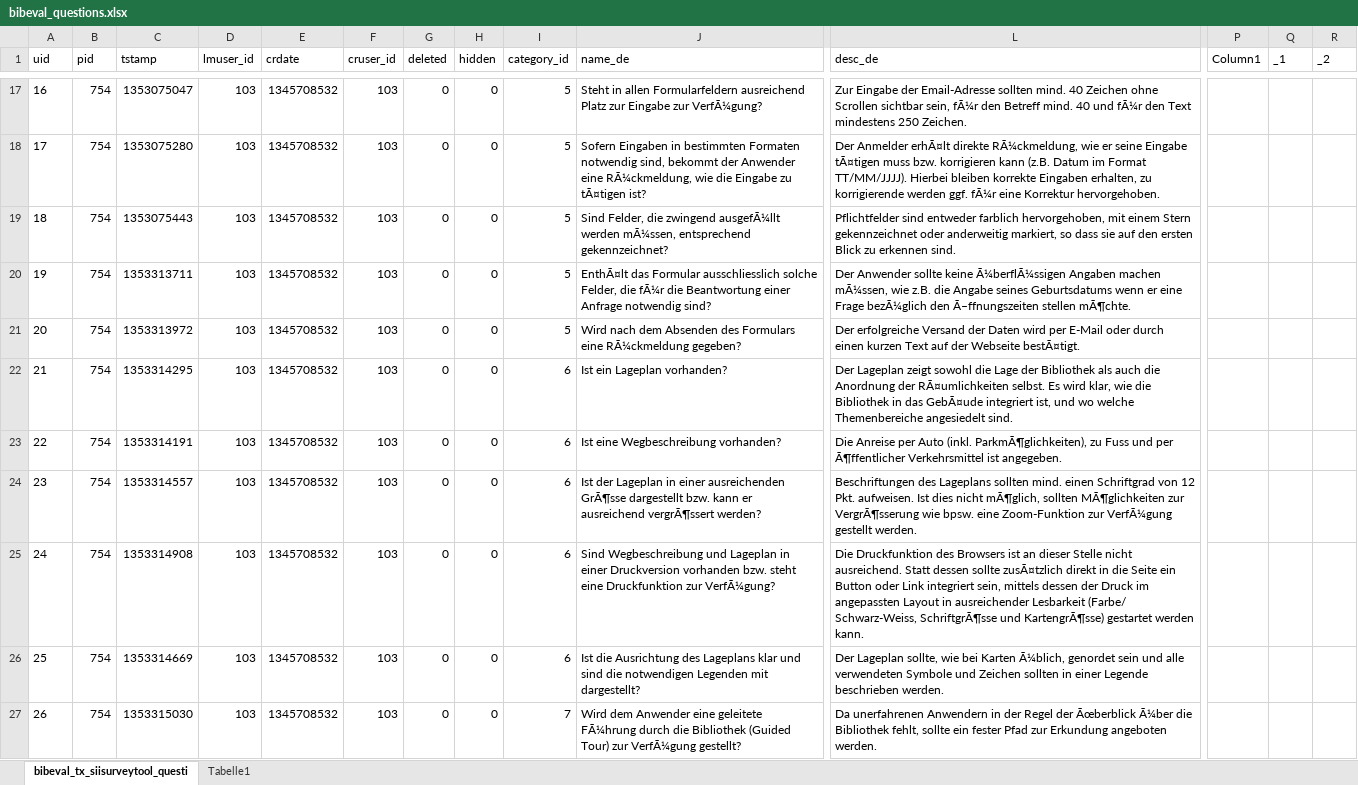
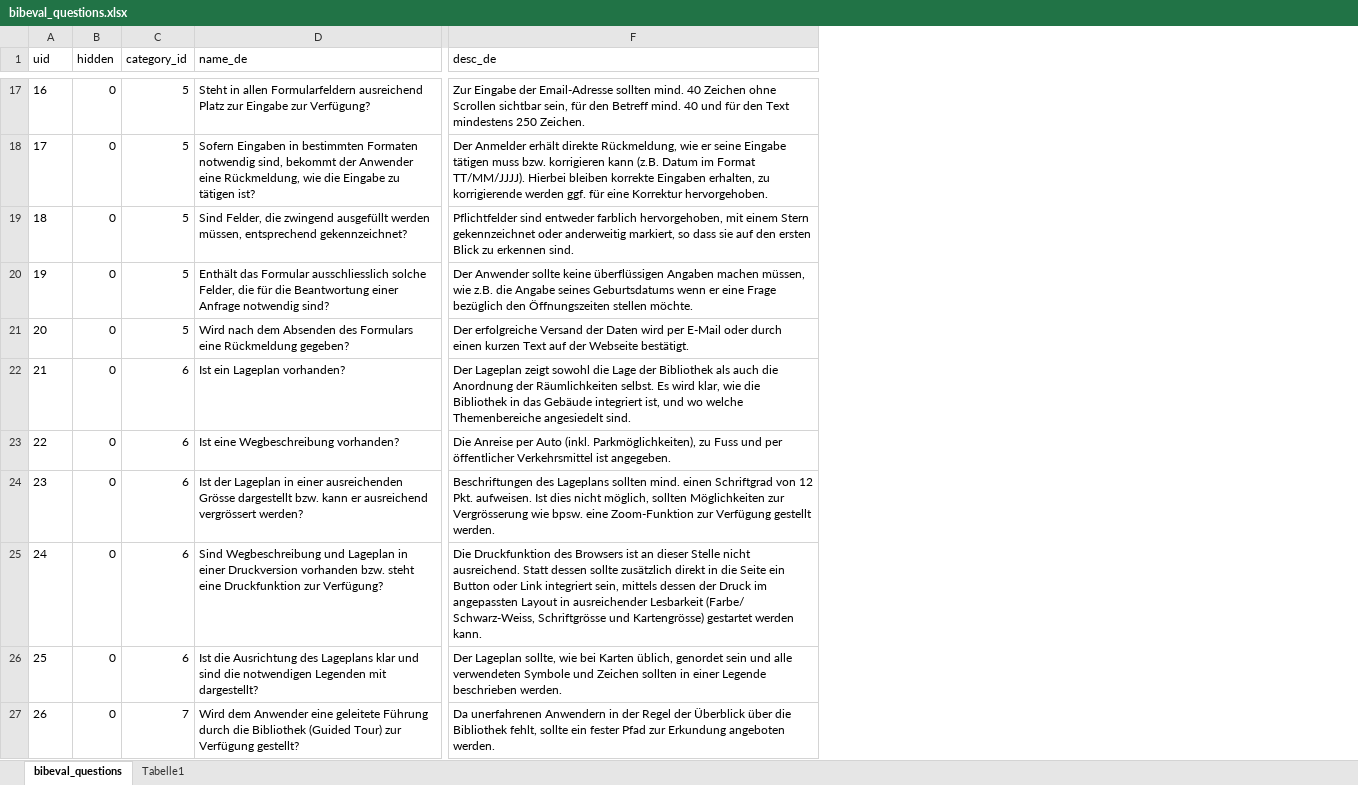
Before and after one commit to pushin-edi/fhgr_pk1, an Excel workbook: daten/bibeval/xlsx/bibeval_questions.xlsx, sheet bibeval_questions, drawn as a sheet; only a part is shown, gaps mark what is left out; values as stored, in another font and other column widths than the file's, no borders; table styles not drawn; removed rows and columns are numbered as before the commit, all else as after; the diff covers the shown part only; the diff names each change by its address in the sheet, - before the commit and + after, or states it on an @@ line.

```diff
--- a/daten/bibeval/xlsx/bibeval_questions.xlsx (sheet bibeval_questions)
+++ b/daten/bibeval/xlsx/bibeval_questions.xlsx (sheet bibeval_questions)
-sheet tab: bibeval_tx_siisurveytool_questi
+sheet tab: bibeval_questions
-column B (pid), rows 17-27: all 754
-column C (tstamp), rows 17-27: 1353075047 | 1353075280 | 1353075443 | 1353313711 | 1353313972 | 1353314295 | 1353314191 | 1353314557 | 1353314908 | 1353314669 | 1353315030
-column D (lmuser_id), rows 17-27: all 103
-column E (crdate), rows 17-27: all 1345708532
-column F (cruser_id), rows 17-27: all 103
-column G (deleted), rows 17-27: all 0
-column P (Column1), empty
-column Q (_1), empty
-column R (_2), empty
-D17 (name_de): …Eingabe zur VerfÃ¼gung?
+D17 (name_de): …Eingabe zur Verfügung?
-F17 (desc_de): …sichtbar sein, fÃ¼r den Betreff mind. 40 und fÃ¼r den Text…
+F17 (desc_de): …sichtbar sein, für den Betreff mind. 40 und für den Text…
-D18 (name_de): …Anwender eine RÃ¼ckmeldung, wie die Eingabe zu tÃ¤tigen ist?
+D18 (name_de): …Anwender eine Rückmeldung, wie die Eingabe zu tätigen ist?
-F18 (desc_de): Der Anmelder erhÃ¤lt direkte RÃ¼ckmeldung, wie er seine Eingabe tÃ¤tigen muss bzw. korrigieren kann (z.B. Datum im Format TT/MM/JJJJ). Hierbei bleiben korrekte Eingaben erhalten, zu korrigierende werden ggf. fÃ¼r eine Korrektur…
+F18 (desc_de): Der Anmelder erhält direkte Rückmeldung, wie er seine Eingabe tätigen muss bzw. korrigieren kann (z.B. Datum im Format TT/MM/JJJJ). Hierbei bleiben korrekte Eingaben erhalten, zu korrigierende werden ggf. für eine Korrektur…
-D19 (name_de): …die zwingend ausgefÃ¼llt werden mÃ¼ssen, entsprechend gekennzeichnet?
+D19 (name_de): …die zwingend ausgefüllt werden müssen, entsprechend gekennzeichnet?
-D20 (name_de): EnthÃ¤lt das Formular ausschliesslich solche Felder, die fÃ¼r die Beantwortung…
+D20 (name_de): Enthält das Formular ausschliesslich solche Felder, die für die Beantwortung…
-F20 (desc_de): …sollte keine Ã¼berflÃ¼ssigen Angaben machen mÃ¼ssen, wie z.B. die Angabe seines Geburtsdatums wenn er eine Frage bezÃ¼glich den Ã–ffnungszeiten stellen mÃ¶chte.
+F20 (desc_de): …sollte keine überflüssigen Angaben machen müssen, wie z.B. die Angabe seines Geburtsdatums wenn er eine Frage bezüglich den Öffnungszeiten stellen möchte.
-D21 (name_de): …Formulars eine RÃ¼ckmeldung gegeben?
+D21 (name_de): …Formulars eine Rückmeldung gegeben?
-F21 (desc_de): …der Webseite bestÃ¤tigt.
+F21 (desc_de): …der Webseite bestätigt.
-F22 (desc_de): …Anordnung der RÃ¤umlichkeiten selbst. Es wird klar, wie die Bibliothek in das GebÃ¤ude integriert ist,…
+F22 (desc_de): …Anordnung der Räumlichkeiten selbst. Es wird klar, wie die Bibliothek in das Gebäude integriert ist,…
-F23 (desc_de): …Auto (inkl. ParkmÃ¶glichkeiten), zu Fuss und per Ã¶ffentlicher Verkehrsmittel ist…
+F23 (desc_de): …Auto (inkl. Parkmöglichkeiten), zu Fuss und per öffentlicher Verkehrsmittel ist…
-D24 (name_de): …einer ausreichenden GrÃ¶sse dargestellt bzw. kann er ausreichend vergrÃ¶ssert werden?
+D24 (name_de): …einer ausreichenden Grösse dargestellt bzw. kann er ausreichend vergrössert werden?
-F24 (desc_de): …dies nicht mÃ¶glich, sollten MÃ¶glichkeiten zur VergrÃ¶sserung wie bpsw. eine Zoom-Funktion zur VerfÃ¼gung gestellt werden.
+F24 (desc_de): …dies nicht möglich, sollten Möglichkeiten zur Vergrösserung wie bpsw. eine Zoom-Funktion zur Verfügung gestellt werden.
-D25 (name_de): …Druckfunktion zur VerfÃ¼gung?
+D25 (name_de): …Druckfunktion zur Verfügung?
-F25 (desc_de): …dessen sollte zusÃ¤tzlich direkt in die Seite ein Button oder Link integriert sein, mittels dessen der Druck im angepassten Layout in ausreichender Lesbarkeit (Farbe/ Schwarz-Weiss, SchriftgrÃ¶sse und KartengrÃ¶sse) gestartet werden…
+F25 (desc_de): …dessen sollte zusätzlich direkt in die Seite ein Button oder Link integriert sein, mittels dessen der Druck im angepassten Layout in ausreichender Lesbarkeit (Farbe/ Schwarz-Weiss, Schriftgrösse und Kartengrösse) gestartet werden…
-F26 (desc_de): …bei Karten Ã¼blich, genordet sein…
+F26 (desc_de): …bei Karten üblich, genordet sein…
-D27 (name_de): …eine geleitete FÃ¼hrung durch die Bibliothek (Guided Tour) zur VerfÃ¼gung gestellt?
+D27 (name_de): …eine geleitete Führung durch die Bibliothek (Guided Tour) zur Verfügung gestellt?
-F27 (desc_de): …Regel der Ãœberblick Ã¼ber die Bibliothek…
+F27 (desc_de): …Regel der Überblick über die Bibliothek…
```
Also changed, not shown: 3 added rows, 6 removed rows and 458 edited cells elsewhere in this sheet, daten/bibeval/xlsx/bibeval_areas.xlsx, daten/bibeval/xlsx/bibeval_areas_categories.xlsx, 1 other file.
